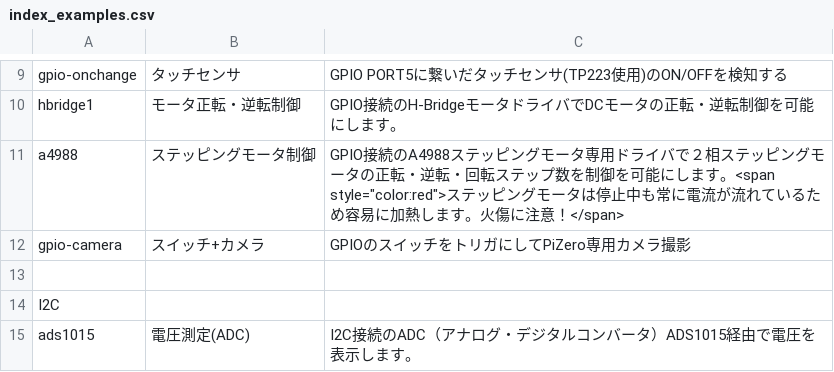
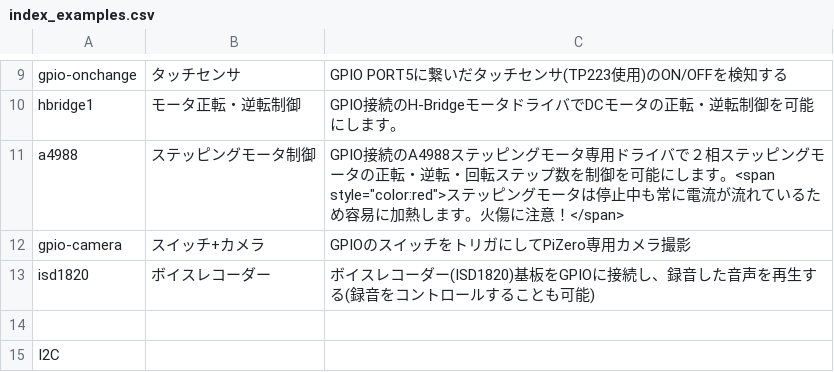
Before and after one commit to chirimen-oh/chirimen.org, a CSV file: pizero/esm-examples/index_examples.csv, drawn as a sheet; only a part is shown, gaps mark what is left out; the shorter side is filled out with more unchanged rows; the diff names each change by its address in the sheet, - before the commit and + after, or states it on an @@ line.

```diff
--- a/pizero/esm-examples/index_examples.csv
+++ b/pizero/esm-examples/index_examples.csv
+row 13: isd1820 | ボイスレコーダー | ボイスレコーダー(ISD1820)基板をGPIOに接続し、録音した音声を再生する(録音をコントロールすることも可能)
```
Also changed, not shown: 5 other files.
